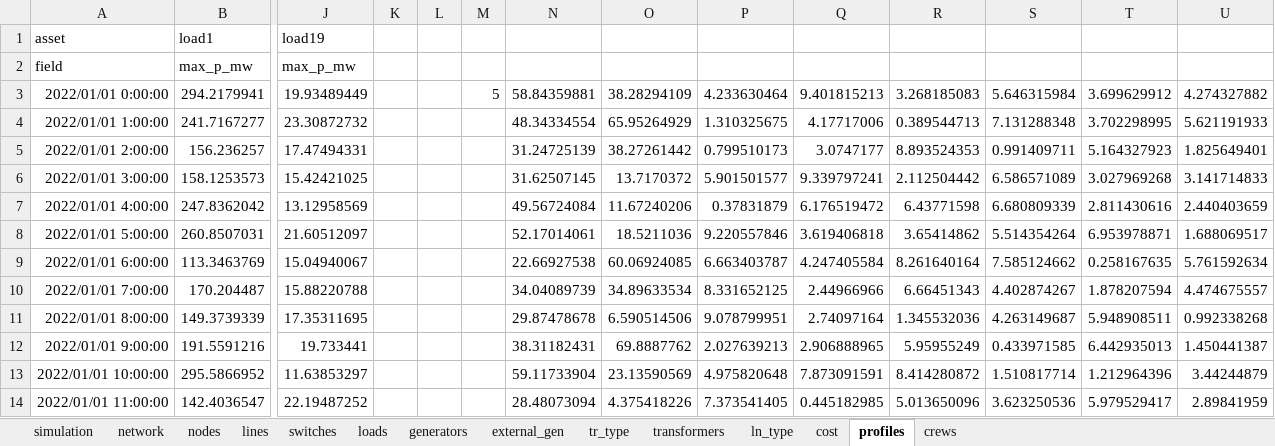
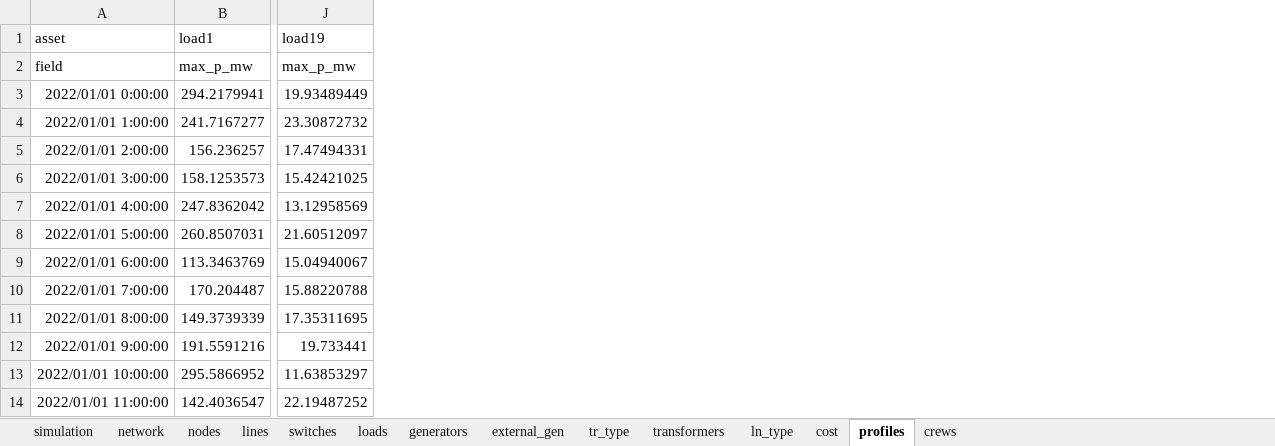
Before and after one commit to reXplan-project/reXplan-repo, an Excel workbook: jupyter_notebooks/file/input/switches_v1/network.xlsx, sheet profiles, drawn as a sheet; only a part is shown, gaps mark what is left out; values as stored, in another font and other column widths than the file's, no borders; the diff names each change by its address in the sheet, - before the commit and + after, or states it on an @@ line.

```diff
--- a/jupyter_notebooks/file/input/switches_v1/network.xlsx (sheet profiles)
+++ b/jupyter_notebooks/file/input/switches_v1/network.xlsx (sheet profiles)
-column K, empty
-column L, empty
-column M, row 3: 5
-column N, rows 3-14: 58.84359881 | 48.34334554 | 31.24725139 | 31.62507145 | 49.56724084 | 52.17014061 | 22.66927538 | 34.04089739 | 29.87478678 | 38.31182431 | 59.11733904 | 28.48073094
-column O, rows 3-14: 38.28294109 | 65.95264929 | 38.27261442 | 13.7170372 | 11.67240206 | 18.5211036 | 60.06924085 | 34.89633534 | 6.590514506 | 69.8887762 | 23.13590569 | 4.375418226
-column P, rows 3-14: 4.233630464 | 1.310325675 | 0.799510173 | 5.901501577 | 0.37831879 | 9.220557846 | 6.663403787 | 8.331652125 | 9.078799951 | 2.027639213 | 4.975820648 | 7.373541405
-column Q, rows 3-14: 9.401815213 | 4.17717006 | 3.0747177 | 9.339797241 | 6.176519472 | 3.619406818 | 4.247405584 | 2.44966966 | 2.74097164 | 2.906888965 | 7.873091591 | 0.445182985
-column R, rows 3-14: 3.268185083 | 0.389544713 | 8.893524353 | 2.112504442 | 6.43771598 | 3.65414862 | 8.261640164 | 6.66451343 | 1.345532036 | 5.95955249 | 8.414280872 | 5.013650096
-column S, rows 3-14: 5.646315984 | 7.131288348 | 0.991409711 | 6.586571089 | 6.680809339 | 5.514354264 | 7.585124662 | 4.402874267 | 4.263149687 | 0.433971585 | 1.510817714 | 3.623250536
-column T, rows 3-14: 3.699629912 | 3.702298995 | 5.164327923 | 3.027969268 | 2.811430616 | 6.953978871 | 0.258167635 | 1.878207594 | 5.948908511 | 6.442935013 | 1.212964396 | 5.979529417
-column U, rows 3-14: 4.274327882 | 5.621191933 | 1.825649401 | 3.141714833 | 2.440403659 | 1.688069517 | 5.761592634 | 4.474675557 | 0.992338268 | 1.450441387 | 3.44244879 | 2.89841959
```
Also changed, not shown: sheet lines, sheet nodes, formulas that keep their value, jupyter_notebooks/file/input/switches_v2/network.xlsx, 10 other files.
